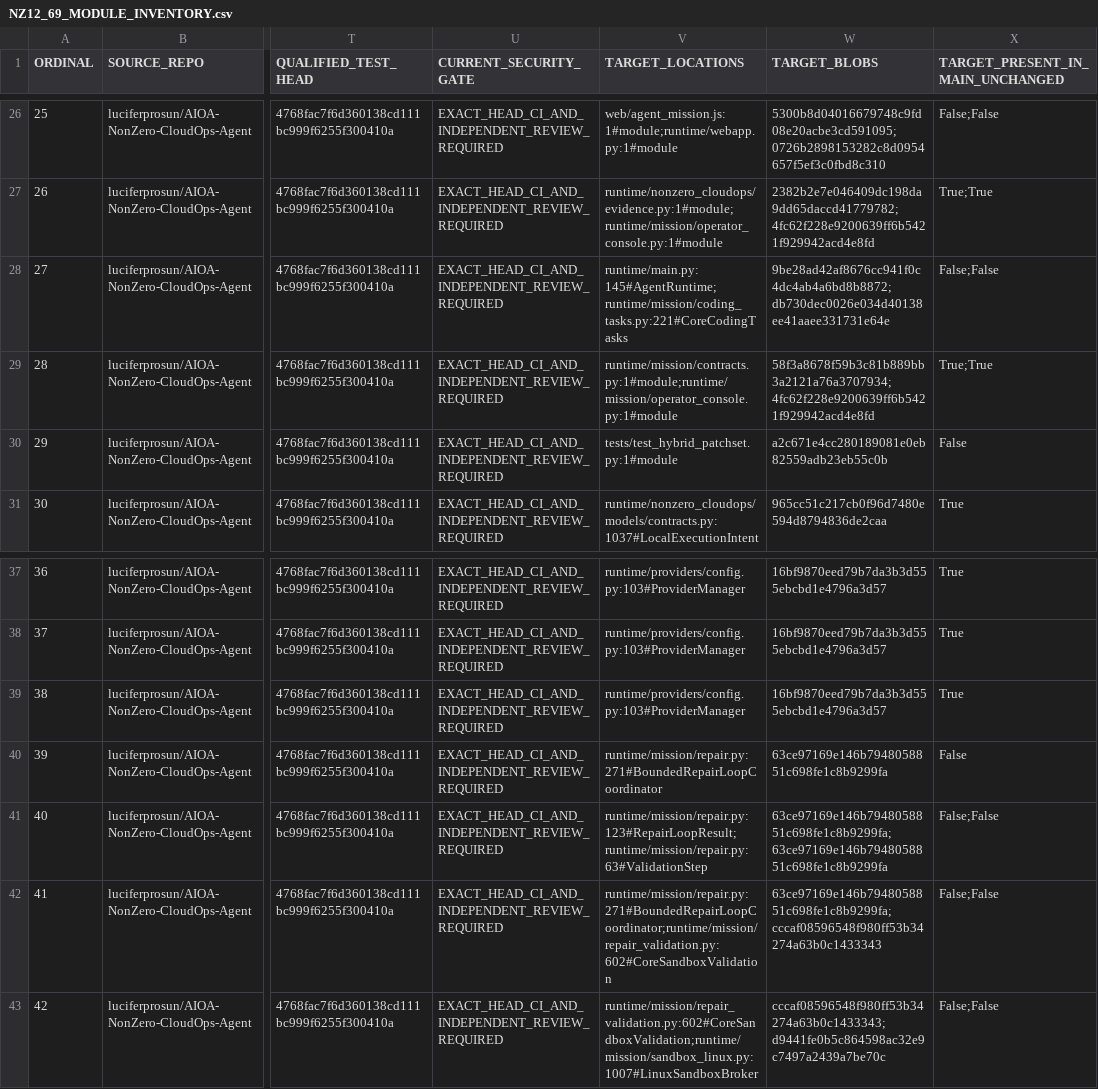
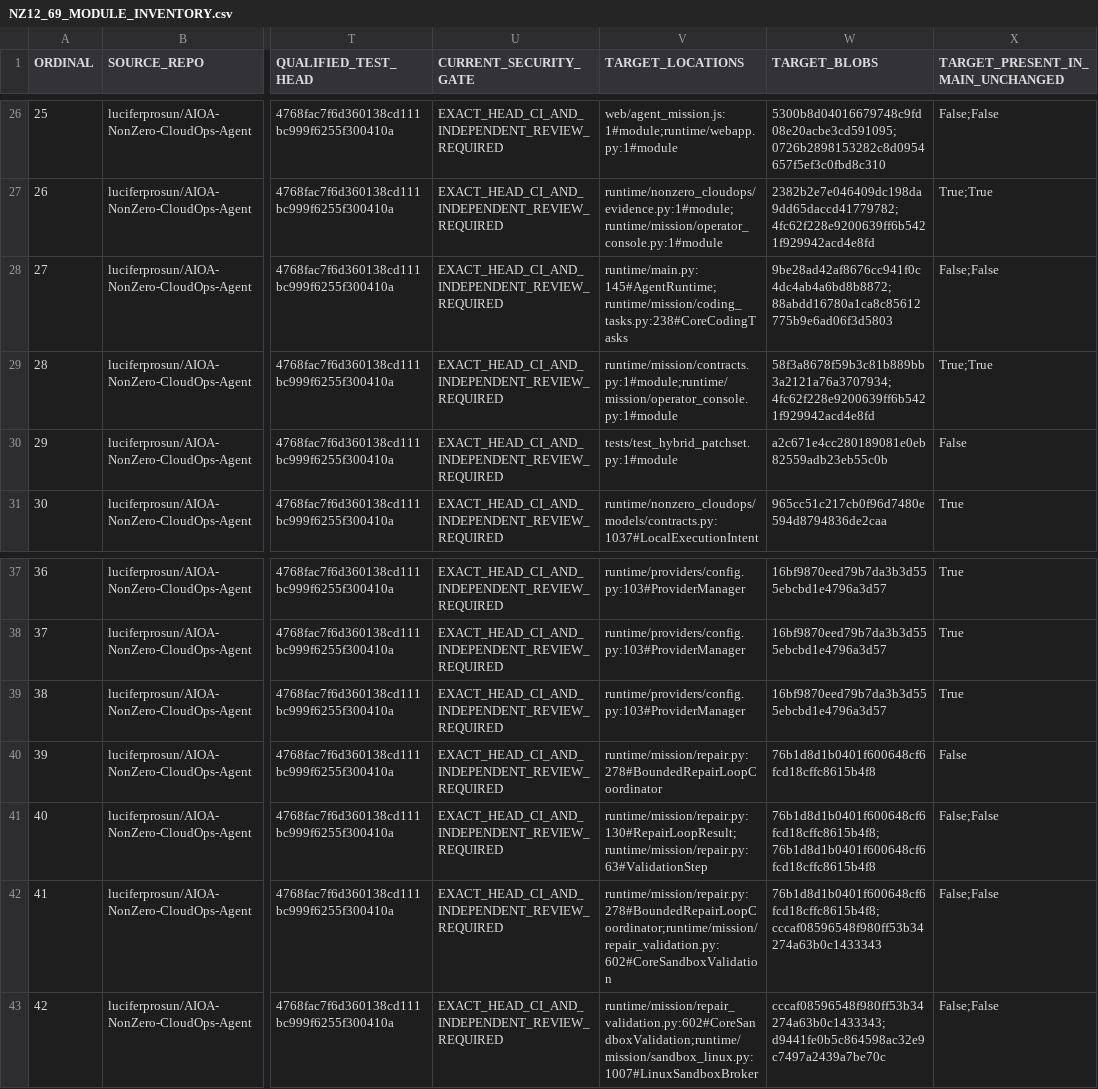
Before and after one commit to luciferprosun/AIOA-spArkHAT, a CSV file: docs/unification/NZ12_69_MODULE_INVENTORY.csv, drawn as a sheet; only a part is shown, gaps mark what is left out; the diff names each change by its address in the sheet, - before the commit and + after, or states it on an @@ line.

```diff
--- a/docs/unification/NZ12_69_MODULE_INVENTORY.csv
+++ b/docs/unification/NZ12_69_MODULE_INVENTORY.csv
-V28 (TARGET_LOCATIONS): runtime/main.py:145#AgentRuntime;runtime/mission/coding_tasks.py:221#CoreCodingTasks
+V28 (TARGET_LOCATIONS): runtime/main.py:145#AgentRuntime;runtime/mission/coding_tasks.py:238#CoreCodingTasks
-W28 (TARGET_BLOBS): 9be28ad42af8676cc941f0c4dc4ab4a6bd8b8872;db730dec0026e034d40138ee41aaee331731e64e
+W28 (TARGET_BLOBS): 9be28ad42af8676cc941f0c4dc4ab4a6bd8b8872;88abdd16780a1ca8c85612775b9e6ad06f3d5803
-V40 (TARGET_LOCATIONS): runtime/mission/repair.py:271#BoundedRepairLoopCoordinator
+V40 (TARGET_LOCATIONS): runtime/mission/repair.py:278#BoundedRepairLoopCoordinator
-W40 (TARGET_BLOBS): 63ce97169e146b7948058851c698fe1c8b9299fa
+W40 (TARGET_BLOBS): 76b1d8d1b0401f600648cf6fcd18cffc8615b4f8
-V41 (TARGET_LOCATIONS): runtime/mission/repair.py:123#RepairLoopResult;runtime/mission/repair.py:63#ValidationStep
+V41 (TARGET_LOCATIONS): runtime/mission/repair.py:130#RepairLoopResult;runtime/mission/repair.py:63#ValidationStep
-W41 (TARGET_BLOBS): 63ce97169e146b7948058851c698fe1c8b9299fa;63ce97169e146b7948058851c698fe1c8b9299fa
+W41 (TARGET_BLOBS): 76b1d8d1b0401f600648cf6fcd18cffc8615b4f8;76b1d8d1b0401f600648cf6fcd18cffc8615b4f8
-V42 (TARGET_LOCATIONS): runtime/mission/repair.py:271#BoundedRepairLoopCoordinator;runtime/mission/repair_validation.py:602#CoreSandboxValidation
+V42 (TARGET_LOCATIONS): runtime/mission/repair.py:278#BoundedRepairLoopCoordinator;runtime/mission/repair_validation.py:602#CoreSandboxValidation
-W42 (TARGET_BLOBS): 63ce97169e146b7948058851c698fe1c8b9299fa;cccaf08596548f980ff53b34274a63b0c1433343
+W42 (TARGET_BLOBS): 76b1d8d1b0401f600648cf6fcd18cffc8615b4f8;cccaf08596548f980ff53b34274a63b0c1433343
```
Also changed, not shown: 5 other files.
